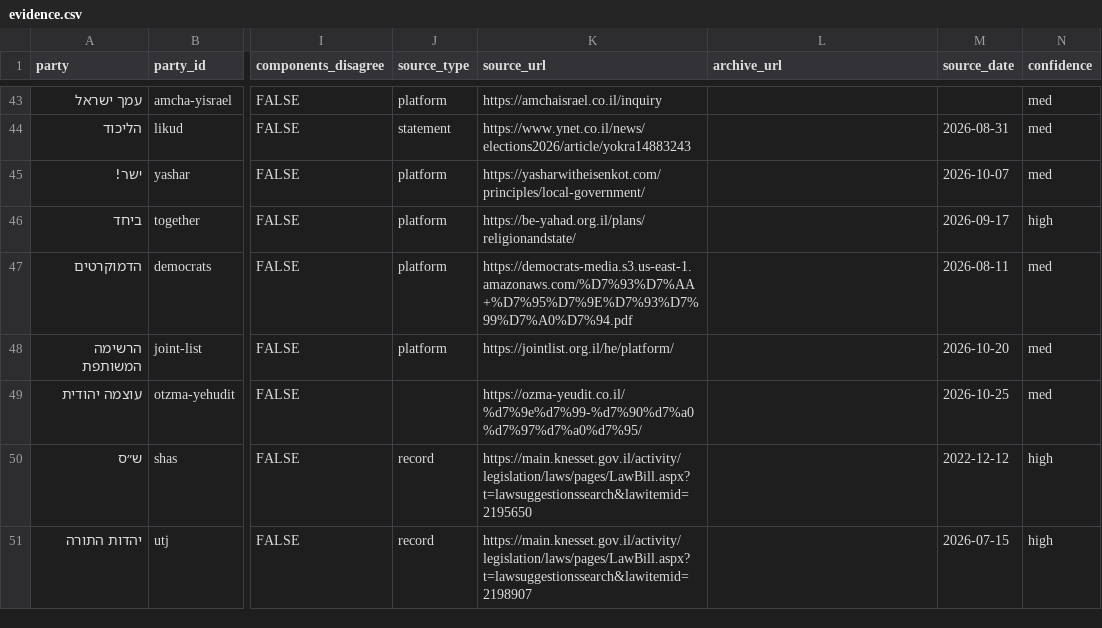
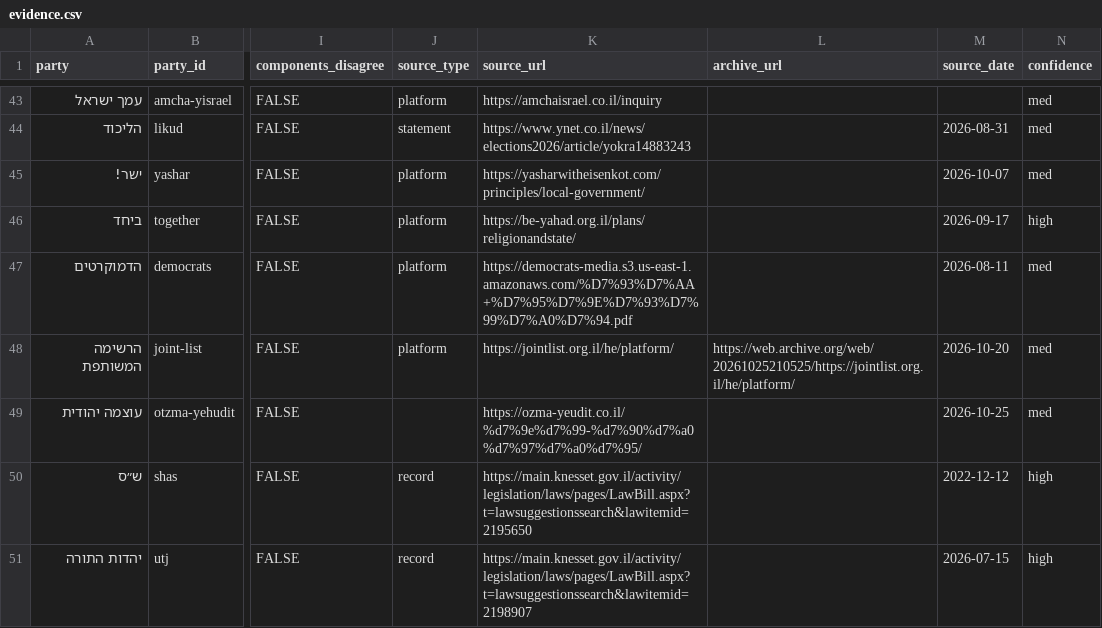
Before and after one commit to Lioo7/mi-im-mi, a CSV file: docs/research/evidence.csv, drawn as a sheet; only a part is shown, gaps mark what is left out; the diff covers the shown part only; the diff names each change by its address in the sheet, - before the commit and + after, or states it on an @@ line.

```diff
--- a/docs/research/evidence.csv
+++ b/docs/research/evidence.csv
-L48 (archive_url): (empty)
+L48 (archive_url): https://web.archive.org/web/20261025210525/https://jointlist.org.il/he/platform/
```
Also changed, not shown: 22 edited cells elsewhere in this file, 6 other files.
